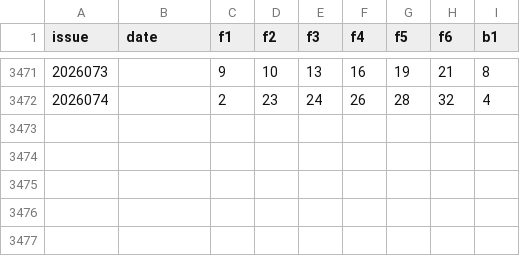
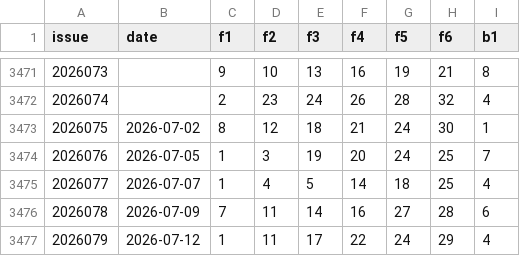
Before and after one commit to Wisely88/Ceway-Digital-Decision-Platform, a CSV file: backend/data/ssq_history.csv, drawn as a sheet; only a part is shown, gaps mark what is left out; the diff names each change by its address in the sheet, - before the commit and + after, or states it on an @@ line.

```diff
--- a/backend/data/ssq_history.csv
+++ b/backend/data/ssq_history.csv
+row 3473: 2026075 | 2026-07-02 | 8 | 12 | 18 | 21 | 24 | 30 | 1
+row 3474: 2026076 | 2026-07-05 | 1 | 3 | 19 | 20 | 24 | 25 | 7
+row 3475: 2026077 | 2026-07-07 | 1 | 4 | 5 | 14 | 18 | 25 | 4
+row 3476: 2026078 | 2026-07-09 | 7 | 11 | 14 | 16 | 27 | 28 | 6
+row 3477: 2026079 | 2026-07-12 | 1 | 11 | 17 | 22 | 24 | 29 | 4
```
Also changed, not shown: backend/data/dlt_history.csv, 11 other files.
